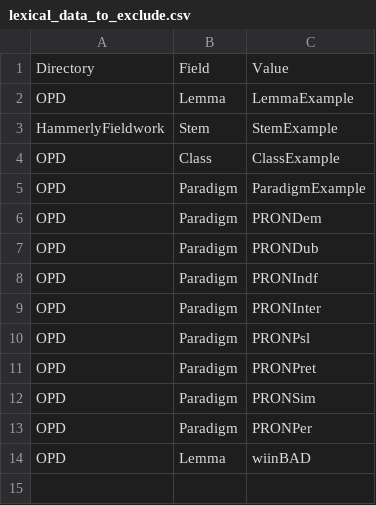
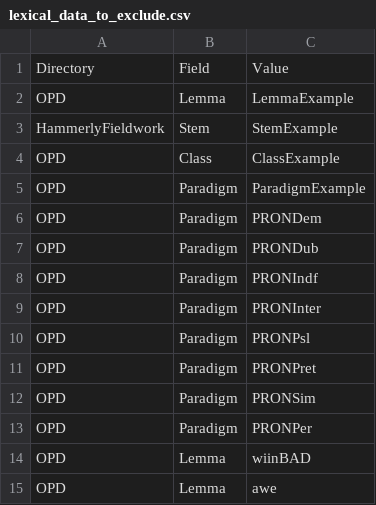
Before and after one commit to ELF-Lab/OjibweLexicon, a CSV file: other/lexical_data_to_exclude.csv, drawn as a sheet; the diff names each change by its address in the sheet, - before the commit and + after, or states it on an @@ line.

Commit message:
Update lexical_data_to_exclude.csv
We now exclude "awe", in order to stop getting a spurious parse where it was treated as a discourse particle due to a strange stub entry in the UnpublishedOPD set.

```diff
--- a/other/lexical_data_to_exclude.csv
+++ b/other/lexical_data_to_exclude.csv
+row 15: OPD | Lemma | awe
```
